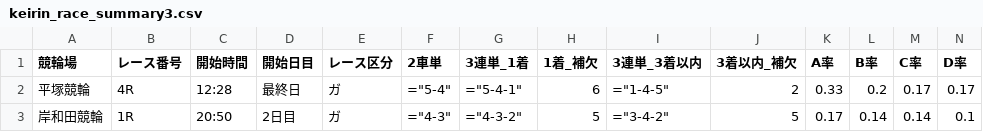
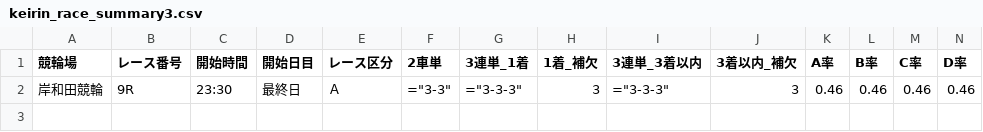
Before and after one commit to ama04149/keirin-ai, a CSV file: keirin_race_summary3.csv, drawn as a sheet; only a part is shown; removed rows and columns are numbered as before the commit, all else as after; rows hold the shown columns only; the diff names each change by its address in the sheet, - before the commit and + after, or states it on an @@ line.

```diff
--- a/keirin_race_summary3.csv
+++ b/keirin_race_summary3.csv
-row 2: 平塚競輪 | 4R | 12:28 | 最終日 | ガ | ="5-4" | ="5-4-1" | 6 | ="1-4-5" | 2 | 0.33 | 0.2 | 0.17 | 0.17
-row 3: 岸和田競輪 | 1R | 20:50 | 2日目 | ガ | ="4-3" | ="4-3-2" | 5 | ="3-4-2" | 5 | 0.17 | 0.14 | 0.14 | 0.1
+row 2: 岸和田競輪 | 9R | 23:30 | 最終日 | Ａ | ="3-3" | ="3-3-3" | 3 | ="3-3-3" | 3 | 0.46 | 0.46 | 0.46 | 0.46
```
Also changed, not shown: keirin_race_summary.csv, keirin_race_summary2.csv, 1 other file.
